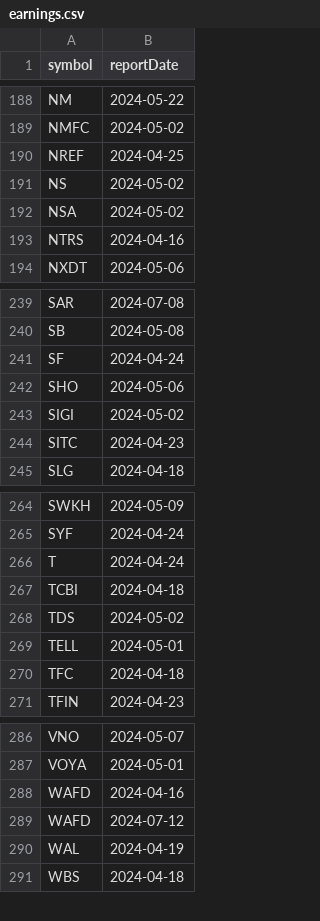
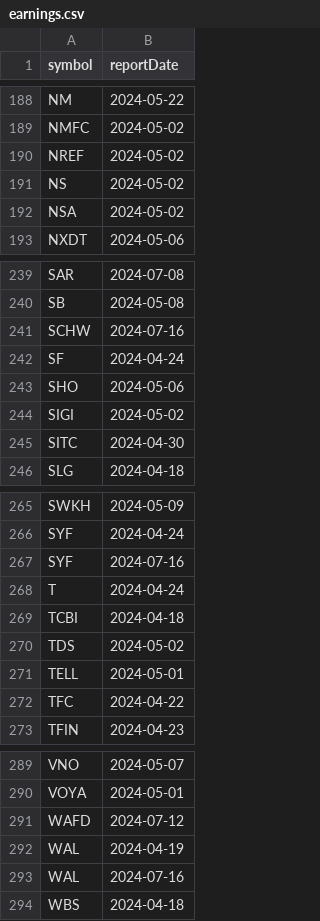
Before and after one commit to arraykov/Dashboard, a CSV file: src/files/earnings.csv, drawn as a sheet; only a part is shown, gaps mark what is left out; the diff covers the shown part only.

```diff
--- a/src/files/earnings.csv
+++ b/src/files/earnings.csv
@@ -189,6 +189,5 @@ NM,2024-05-22
 NMFC,2024-05-02
-NREF,2024-04-25
+NREF,2024-05-02
 NS,2024-05-02
 NSA,2024-05-02
-NTRS,2024-04-16
 NXDT,2024-05-06
@@ -240,2 +240,3 @@ SAR,2024-07-08
 SB,2024-05-08
+SCHW,2024-07-16
 SF,2024-04-24
@@ -243,3 +244,3 @@ SHO,2024-05-06
 SIGI,2024-05-02
-SITC,2024-04-23
+SITC,2024-04-30
 SLG,2024-04-18
@@ -265,2 +266,3 @@ SWKH,2024-05-09
 SYF,2024-04-24
+SYF,2024-07-16
 T,2024-04-24
@@ -269,3 +271,3 @@ TDS,2024-05-02
 TELL,2024-05-01
-TFC,2024-04-18
+TFC,2024-04-22
 TFIN,2024-04-23
@@ -287,5 +290,5 @@ VNO,2024-05-07
 VOYA,2024-05-01
-WAFD,2024-04-16
 WAFD,2024-07-12
 WAL,2024-04-19
+WAL,2024-07-16
 WBS,2024-04-18
```
Also changed, not shown: 3 added rows, 1 removed row and 12 edited cells elsewhere in this file, 1 other file.
